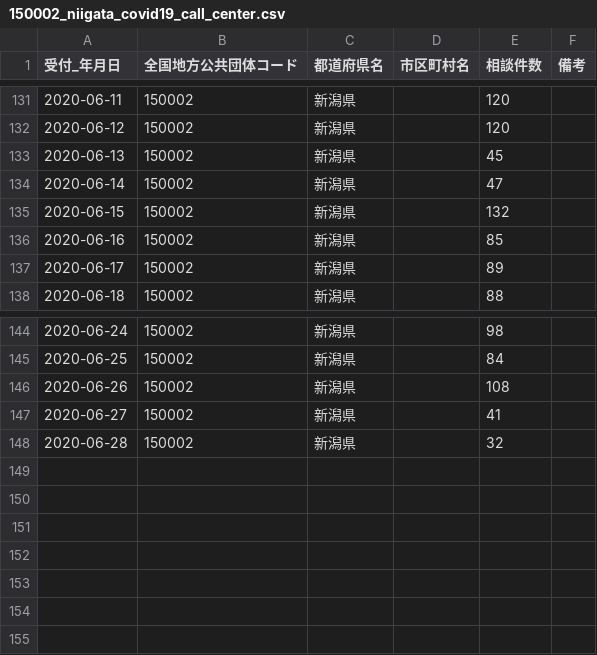
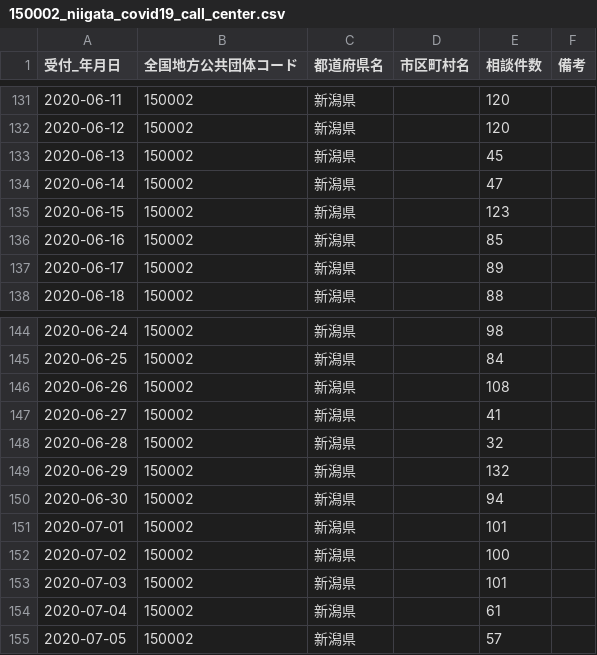
Before and after one commit to CodeForNiigata/covid19-data-niigata, a CSV file: dist/csv/150002_niigata_covid19_call_center.csv, drawn as a sheet; only a part is shown, gaps mark what is left out.

```diff
--- a/dist/csv/150002_niigata_covid19_call_center.csv
+++ b/dist/csv/150002_niigata_covid19_call_center.csv
@@ -134,3 +134,3 @@
 2020-06-14,150002,新潟県,,47,
-2020-06-15,150002,新潟県,,132,
+2020-06-15,150002,新潟県,,123,
 2020-06-16,150002,新潟県,,85,
@@ -148 +148,8 @@
 2020-06-28,150002,新潟県,,32,
+2020-06-29,150002,新潟県,,132,
+2020-06-30,150002,新潟県,,94,
+2020-07-01,150002,新潟県,,101,
+2020-07-02,150002,新潟県,,100,
+2020-07-03,150002,新潟県,,101,
+2020-07-04,150002,新潟県,,61,
+2020-07-05,150002,新潟県,,57,
```
Also changed, not shown: dist/csv/150002_niigata_covid19_confirm_negative.csv, dist/csv/150002_niigata_covid19_test_count.csv, 6 other files.
